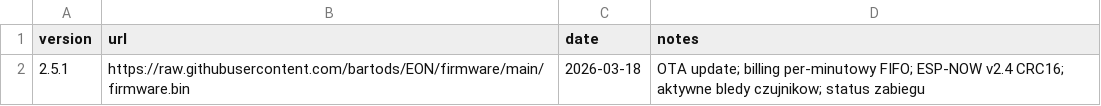
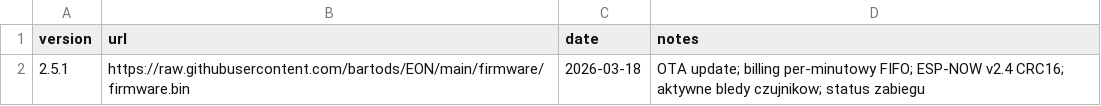
Before and after one commit to bartods/EON, a CSV file: firmware/versionapp.csv, drawn as a sheet.

Commit message:
Update versionapp.csv

```diff
--- a/firmware/versionapp.csv
+++ b/firmware/versionapp.csv
@@ -1,2 +1,2 @@
 version,url,date,notes
-2.5.1,https://raw.githubusercontent.com/bartods/EON/firmware/main/firmware.bin,2026-03-18,OTA update; billing per-minutowy FIFO; ESP-NOW v2.4 CRC16; aktywne bledy czujnikow; status zabiegu
+2.5.1,https://raw.githubusercontent.com/bartods/EON/main/firmware/firmware.bin,2026-03-18,OTA update; billing per-minutowy FIFO; ESP-NOW v2.4 CRC16; aktywne bledy czujnikow; status zabiegu
```
